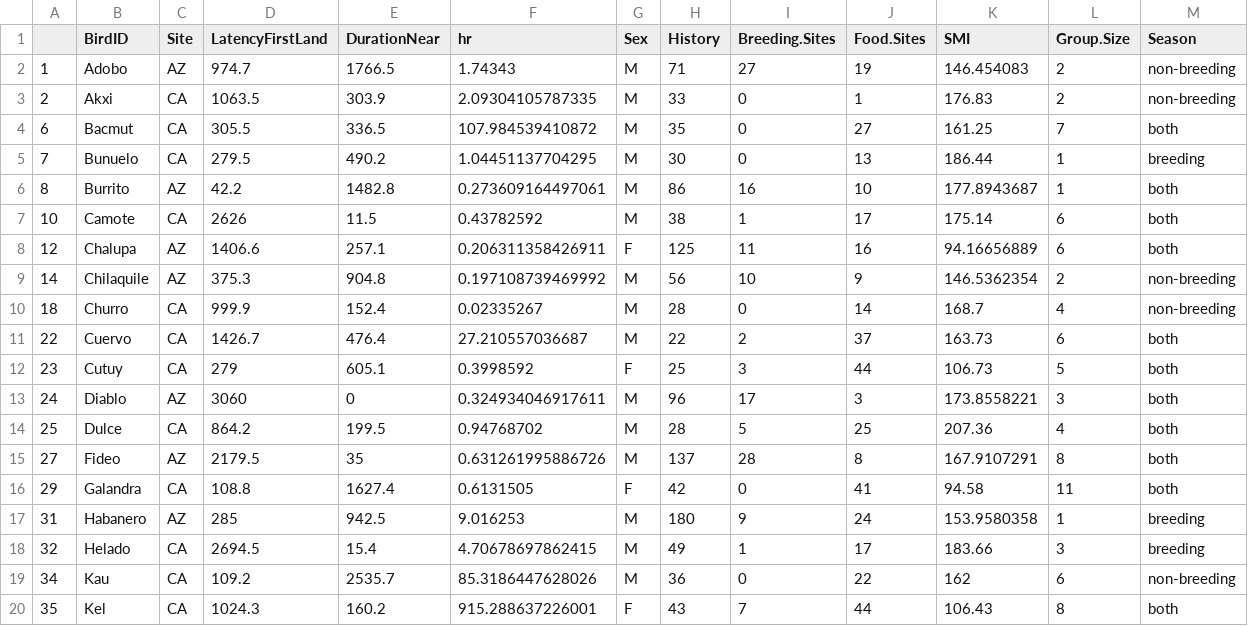
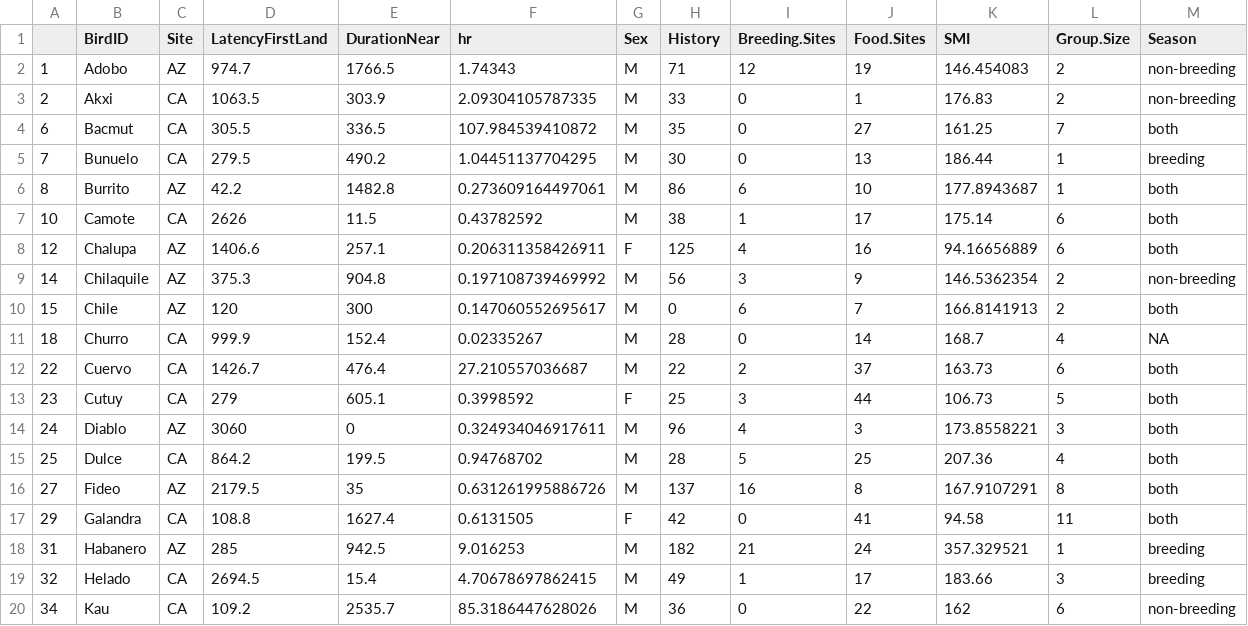
Before and after one commit to corinalogan/grackles, a CSV file: Files/Preregistrations/gspaceuse_HRdataSheet.csv, drawn as a sheet; only a part is shown; the shorter side is filled out with more unchanged rows; the diff covers the shown part only.

Commit message:
Update data sheet

```diff
--- a/Files/Preregistrations/gspaceuse_HRdataSheet.csv
+++ b/Files/Preregistrations/gspaceuse_HRdataSheet.csv
@@ -1,3 +1,3 @@
 "","BirdID","Site","LatencyFirstLand","DurationNear","hr","Sex","History","Breeding.Sites","Food.Sites","SMI","Group.Size","Season"
-"1","Adobo","AZ",974.7,1766.5,1.74343,"M",71,27,19,146.454083,2,"non-breeding"
+"1","Adobo","AZ",974.7,1766.5,1.74343,"M",71,12,19,146.454083,2,"non-breeding"
 "2","Akxi","CA",1063.5,303.9,2.09304105787335,"M",33,0,1,176.83,2,"non-breeding"
@@ -5,14 +5,15 @@
 "7","Bunuelo","CA",279.5,490.2,1.04451137704295,"M",30,0,13,186.44,1,"breeding"
-"8","Burrito","AZ",42.2,1482.8,0.273609164497061,"M",86,16,10,177.8943687,1,"both"
+"8","Burrito","AZ",42.2,1482.8,0.273609164497061,"M",86,6,10,177.8943687,1,"both"
 "10","Camote","CA",2626,11.5,0.43782592,"M",38,1,17,175.14,6,"both"
-"12","Chalupa","AZ",1406.6,257.1,0.206311358426911,"F",125,11,16,94.16656889,6,"both"
-"14","Chilaquile","AZ",375.3,904.8,0.197108739469992,"M",56,10,9,146.5362354,2,"non-breeding"
-"18","Churro","CA",999.9,152.4,0.02335267,"M",28,0,14,168.7,4,"non-breeding"
+"12","Chalupa","AZ",1406.6,257.1,0.206311358426911,"F",125,4,16,94.16656889,6,"both"
+"14","Chilaquile","AZ",375.3,904.8,0.197108739469992,"M",56,3,9,146.5362354,2,"non-breeding"
+"15","Chile","AZ",120,300,0.147060552695617,"M",0,6,7,166.8141913,2,"both"
+"18","Churro","CA",999.9,152.4,0.02335267,"M",28,0,14,168.7,4,NA
 "22","Cuervo","CA",1426.7,476.4,27.210557036687,"M",22,2,37,163.73,6,"both"
 "23","Cutuy","CA",279,605.1,0.3998592,"F",25,3,44,106.73,5,"both"
-"24","Diablo","AZ",3060,0,0.324934046917611,"M",96,17,3,173.8558221,3,"both"
+"24","Diablo","AZ",3060,0,0.324934046917611,"M",96,4,3,173.8558221,3,"both"
 "25","Dulce","CA",864.2,199.5,0.94768702,"M",28,5,25,207.36,4,"both"
-"27","Fideo","AZ",2179.5,35,0.631261995886726,"M",137,28,8,167.9107291,8,"both"
+"27","Fideo","AZ",2179.5,35,0.631261995886726,"M",137,16,8,167.9107291,8,"both"
 "29","Galandra","CA",108.8,1627.4,0.6131505,"F",42,0,41,94.58,11,"both"
-"31","Habanero","AZ",285,942.5,9.016253,"M",180,9,24,153.9580358,1,"breeding"
+"31","Habanero","AZ",285,942.5,9.016253,"M",182,21,24,357.329521,1,"breeding"
 "32","Helado","CA",2694.5,15.4,4.70678697862415,"M",49,1,17,183.66,3,"breeding"
```
Also changed, not shown: 8 edited cells elsewhere in this file.
